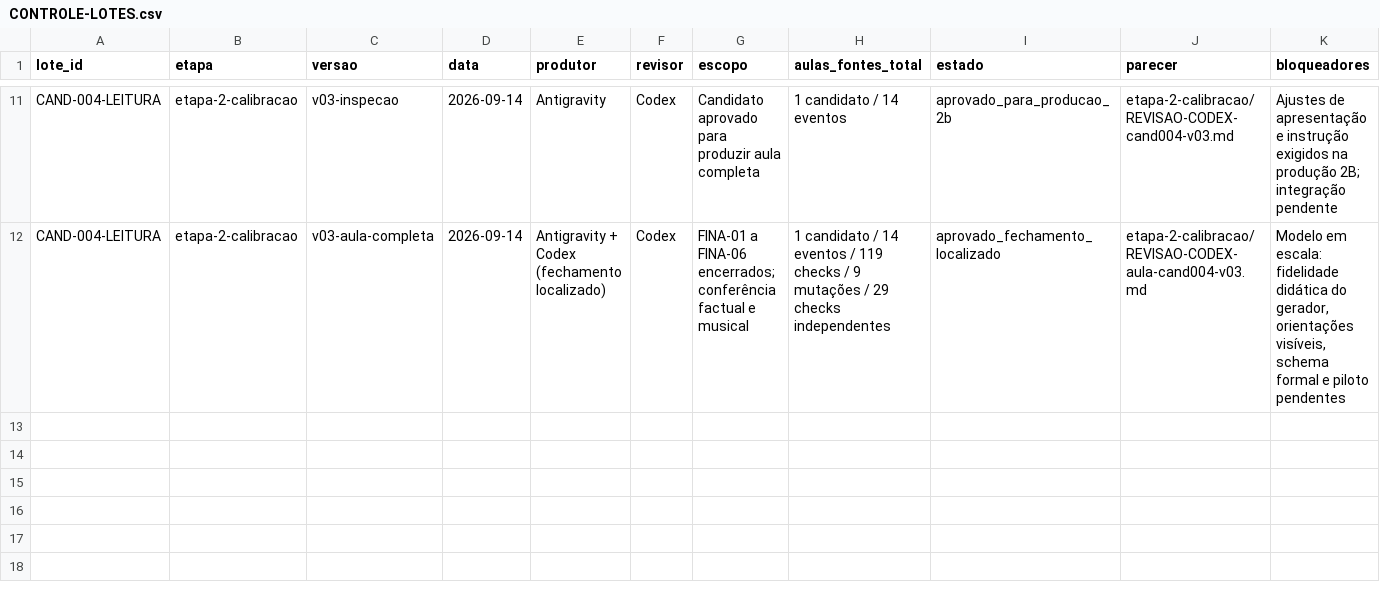
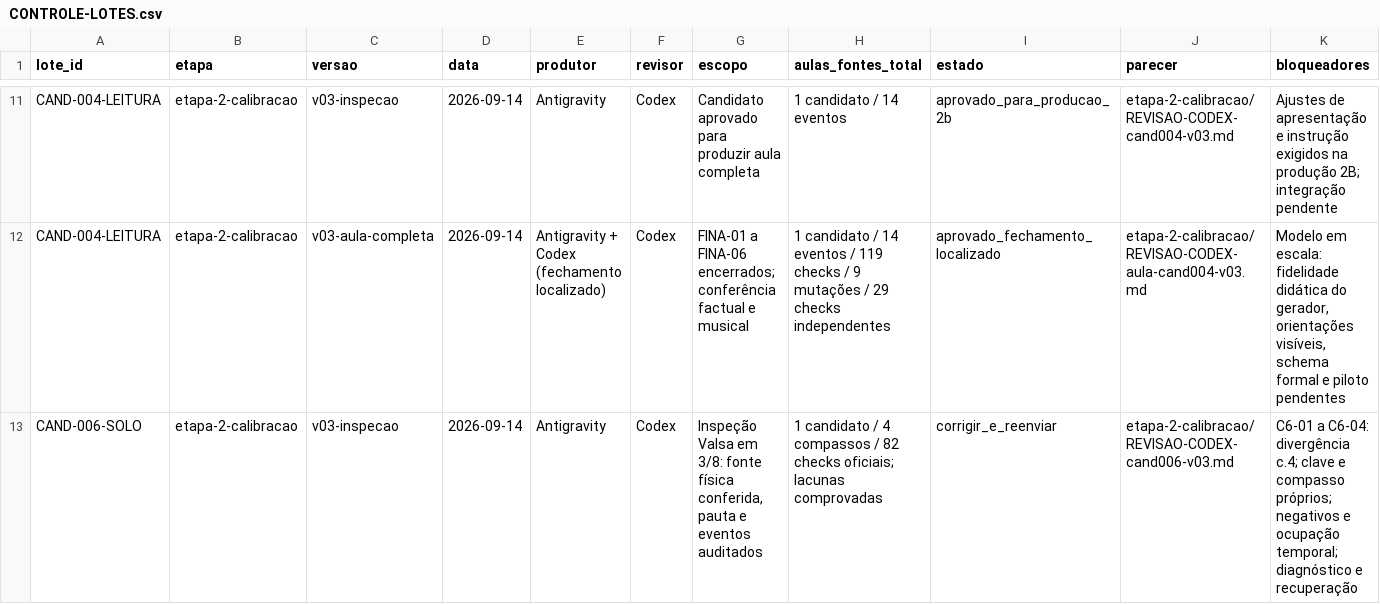
Before and after one commit to wagmms/Violao-curso, a CSV file: producao/CONTROLE-LOTES.csv, drawn as a sheet; only a part is shown, gaps mark what is left out; rows hold the shown columns only; the diff names each change by its address in the sheet, - before the commit and + after, or states it on an @@ line.

Commit message:
feat(producao): calibracao cand-006 v03 e auditoria

```diff
--- a/producao/CONTROLE-LOTES.csv
+++ b/producao/CONTROLE-LOTES.csv
+row 13: CAND-006-SOLO | etapa-2-calibracao | v03-inspecao | 2026-09-14 | Antigravity | Codex | Inspeção Valsa em 3/8: fonte física conferida, pauta e eventos auditados | 1 candidato / 4 compassos / 82 checks oficiais; lacunas comprovadas | corrigir_e_reenviar | etapa-2-calibracao/REVISAO-CODEX-cand006-v03.md | C6-01 a C6-04: divergência c.4; clave e compasso próprios; negativos e ocupação temporal; diagnóstico e recuperação
```
Also changed, not shown: 4 other files.
